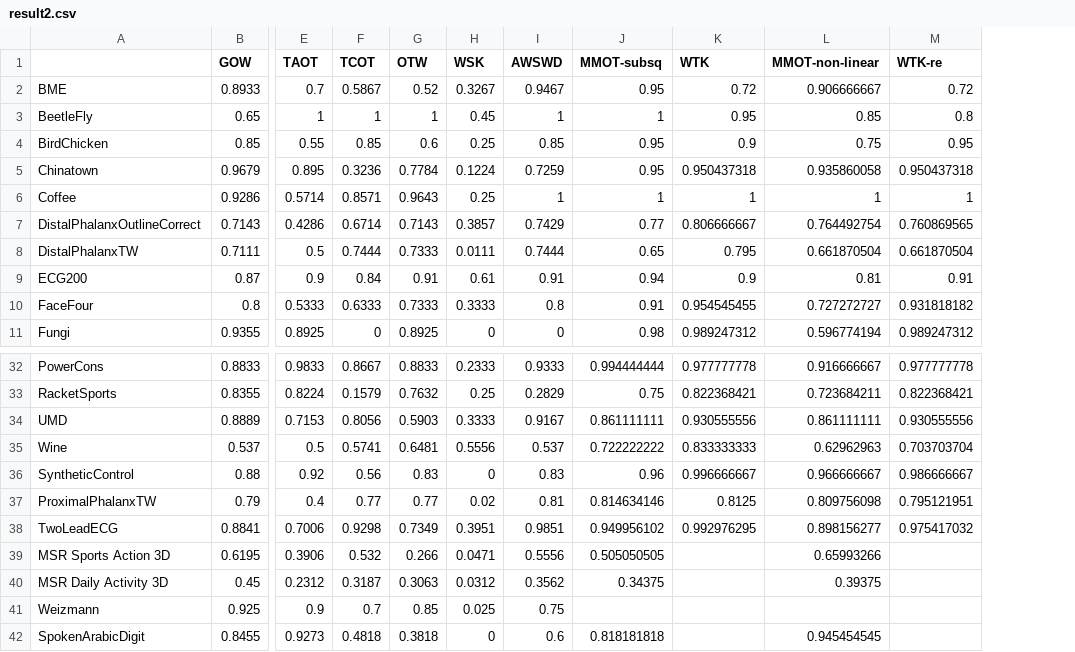
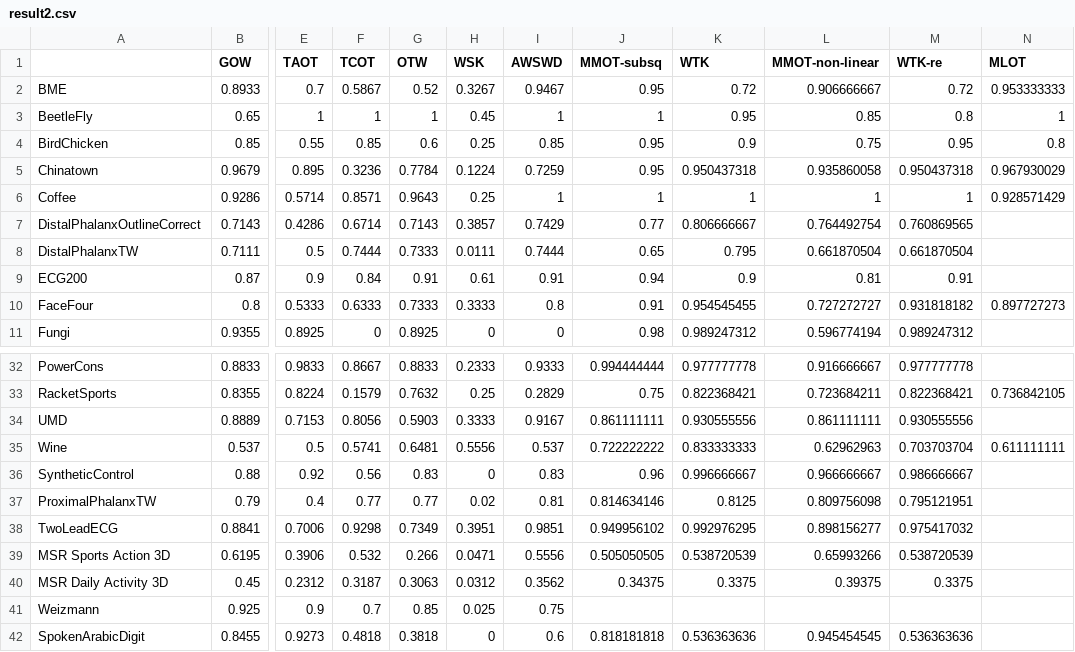
Before and after one commit to hanahhh/Masking-Map-Optimal-Transport-For-Sequential-Data, a CSV file: Results/finals/result2.csv, drawn as a sheet; only a part is shown, gaps mark what is left out; the diff names each change by its address in the sheet, - before the commit and + after, or states it on an @@ line.

```diff
--- a/Results/finals/result2.csv
+++ b/Results/finals/result2.csv
+column N (MLOT), rows 2-10: 0.953333333 | 1 | 0.8 | 0.967930029 | 0.928571429 |  |  |  | 0.897727273; rows 33-35: 0.736842105 |  | 0.611111111
-K39 (WTK): (empty)
+K39 (WTK): 0.538720539
-M39 (WTK-re): (empty)
+M39 (WTK-re): 0.538720539
-K40 (WTK): (empty)
+K40 (WTK): 0.3375
-M40 (WTK-re): (empty)
+M40 (WTK-re): 0.3375
-K42 (WTK): (empty)
+K42 (WTK): 0.536363636
-M42 (WTK-re): (empty)
+M42 (WTK-re): 0.536363636
```
Also changed, not shown: 12 other files.
